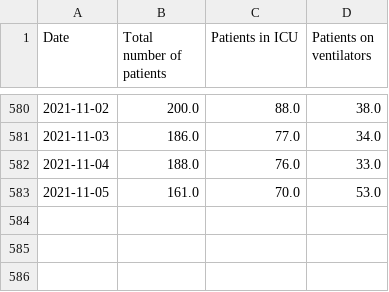
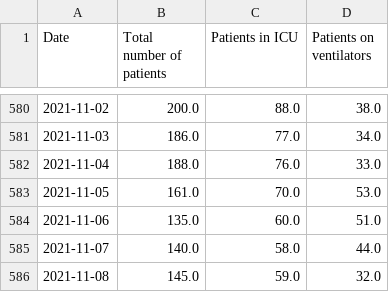
Before and after one commit to ryan-serpico/covidTracker, a CSV file: data/patient_status.csv, drawn as a sheet; only a part is shown, gaps mark what is left out; the diff names each change by its address in the sheet, - before the commit and + after, or states it on an @@ line.

Commit message:
Latest data: Mon Nov  8 22:15:01 UTC 2021

```diff
--- a/data/patient_status.csv
+++ b/data/patient_status.csv
+row 584: 2021-11-06 | 135.0 | 60.0 | 51.0
+row 585: 2021-11-07 | 140.0 | 58.0 | 44.0
+row 586: 2021-11-08 | 145.0 | 59.0 | 32.0
```
Also changed, not shown: data/cumulative_confirmed_cases.csv, data/cumulative_deaths.csv, 3 other files.
